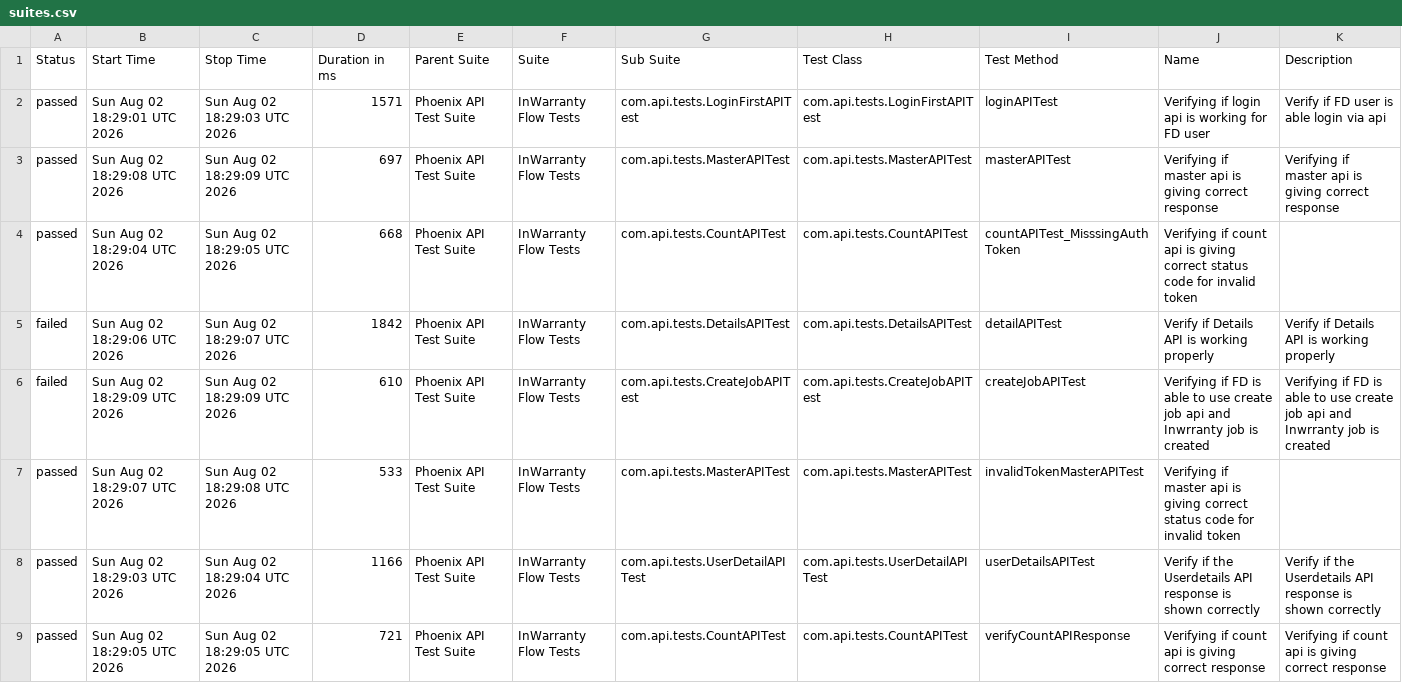
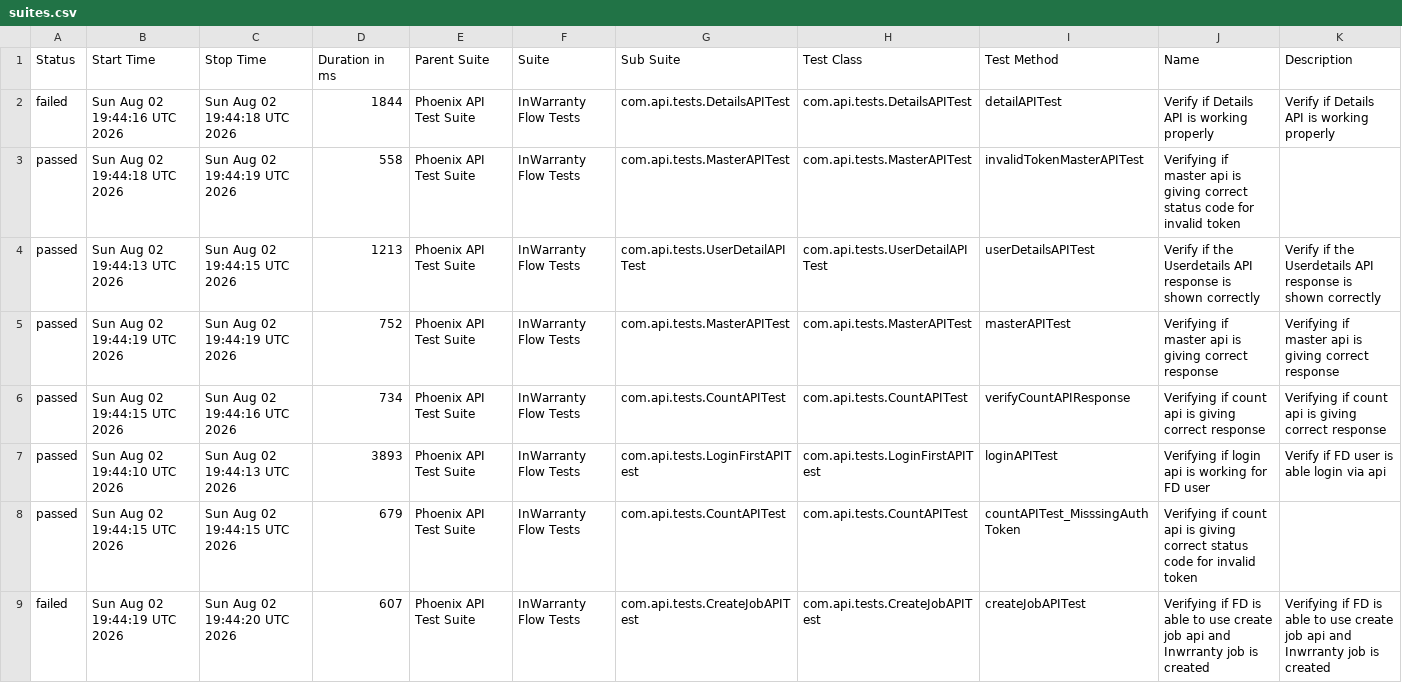
Before and after one commit to taarun96/APIAutomationFrameWork, a CSV file: data/suites.csv, drawn as a sheet.

```diff
--- a/data/suites.csv
+++ b/data/suites.csv
@@ -1,9 +1,9 @@
 "Status","Start Time","Stop Time","Duration in ms","Parent Suite","Suite","Sub Suite","Test Class","Test Method","Name","Description"
-"passed","Sun Aug 02 18:29:01 UTC 2026","Sun Aug 02 18:29:03 UTC 2026","1571","Phoenix API Test Suite","InWarranty Flow Tests","com.api.tests.LoginFirstAPITest","com.api.tests.LoginFirstAPITest","loginAPITest","Verifying if login api is working for FD user","Verify if FD user is able login via api"
-"passed","Sun Aug 02 18:29:08 UTC 2026","Sun Aug 02 18:29:09 UTC 2026","697","Phoenix API Test Suite","InWarranty Flow Tests","com.api.tests.MasterAPITest","com.api.tests.MasterAPITest","masterAPITest","Verifying if master api is giving correct response","Verifying if master api is giving correct response"
-"passed","Sun Aug 02 18:29:04 UTC 2026","Sun Aug 02 18:29:05 UTC 2026","668","Phoenix API Test Suite","InWarranty Flow Tests","com.api.tests.CountAPITest","com.api.tests.CountAPITest","countAPITest_MisssingAuthToken","Verifying if count api is giving correct status code for invalid token",""
-"failed","Sun Aug 02 18:29:06 UTC 2026","Sun Aug 02 18:29:07 UTC 2026","1842","Phoenix API Test Suite","InWarranty Flow Tests","com.api.tests.DetailsAPITest","com.api.tests.DetailsAPITest","detailAPITest","Verify if Details API is working properly","Verify if Details API is working properly"
-"failed","Sun Aug 02 18:29:09 UTC 2026","Sun Aug 02 18:29:09 UTC 2026","610","Phoenix API Test Suite","InWarranty Flow Tests","com.api.tests.CreateJobAPITest","com.api.tests.CreateJobAPITest","createJobAPITest","Verifying if FD is able to use create job api and Inwrranty job is created","Verifying if FD is able to use create job api and Inwrranty job is created"
-"passed","Sun Aug 02 18:29:07 UTC 2026","Sun Aug 02 18:29:08 UTC 2026","533","Phoenix API Test Suite","InWarranty Flow Tests","com.api.tests.MasterAPITest","com.api.tests.MasterAPITest","invalidTokenMasterAPITest","Verifying if master api is giving correct status code for invalid token",""
-"passed","Sun Aug 02 18:29:03 UTC 2026","Sun Aug 02 18:29:04 UTC 2026","1166","Phoenix API Test Suite","InWarranty Flow Tests","com.api.tests.UserDetailAPITest","com.api.tests.UserDetailAPITest","userDetailsAPITest","Verify if the Userdetails API response is shown correctly","Verify if the Userdetails API response is shown correctly"
-"passed","Sun Aug 02 18:29:05 UTC 2026","Sun Aug 02 18:29:05 UTC 2026","721","Phoenix API Test Suite","InWarranty Flow Tests","com.api.tests.CountAPITest","com.api.tests.CountAPITest","verifyCountAPIResponse","Verifying if count api is giving correct response","Verifying if count api is giving correct response"
+"failed","Sun Aug 02 19:44:16 UTC 2026","Sun Aug 02 19:44:18 UTC 2026","1844","Phoenix API Test Suite","InWarranty Flow Tests","com.api.tests.DetailsAPITest","com.api.tests.DetailsAPITest","detailAPITest","Verify if Details API is working properly","Verify if Details API is working properly"
+"passed","Sun Aug 02 19:44:18 UTC 2026","Sun Aug 02 19:44:19 UTC 2026","558","Phoenix API Test Suite","InWarranty Flow Tests","com.api.tests.MasterAPITest","com.api.tests.MasterAPITest","invalidTokenMasterAPITest","Verifying if master api is giving correct status code for invalid token",""
+"passed","Sun Aug 02 19:44:13 UTC 2026","Sun Aug 02 19:44:15 UTC 2026","1213","Phoenix API Test Suite","InWarranty Flow Tests","com.api.tests.UserDetailAPITest","com.api.tests.UserDetailAPITest","userDetailsAPITest","Verify if the Userdetails API response is shown correctly","Verify if the Userdetails API response is shown correctly"
+"passed","Sun Aug 02 19:44:19 UTC 2026","Sun Aug 02 19:44:19 UTC 2026","752","Phoenix API Test Suite","InWarranty Flow Tests","com.api.tests.MasterAPITest","com.api.tests.MasterAPITest","masterAPITest","Verifying if master api is giving correct response","Verifying if master api is giving correct response"
+"passed","Sun Aug 02 19:44:15 UTC 2026","Sun Aug 02 19:44:16 UTC 2026","734","Phoenix API Test Suite","InWarranty Flow Tests","com.api.tests.CountAPITest","com.api.tests.CountAPITest","verifyCountAPIResponse","Verifying if count api is giving correct response","Verifying if count api is giving correct response"
+"passed","Sun Aug 02 19:44:10 UTC 2026","Sun Aug 02 19:44:13 UTC 2026","3893","Phoenix API Test Suite","InWarranty Flow Tests","com.api.tests.LoginFirstAPITest","com.api.tests.LoginFirstAPITest","loginAPITest","Verifying if login api is working for FD user","Verify if FD user is able login via api"
+"passed","Sun Aug 02 19:44:15 UTC 2026","Sun Aug 02 19:44:15 UTC 2026","679","Phoenix API Test Suite","InWarranty Flow Tests","com.api.tests.CountAPITest","com.api.tests.CountAPITest","countAPITest_MisssingAuthToken","Verifying if count api is giving correct status code for invalid token",""
+"failed","Sun Aug 02 19:44:19 UTC 2026","Sun Aug 02 19:44:20 UTC 2026","607","Phoenix API Test Suite","InWarranty Flow Tests","com.api.tests.CreateJobAPITest","com.api.tests.CreateJobAPITest","createJobAPITest","Verifying if FD is able to use create job api and Inwrranty job is created","Verifying if FD is able to use create job api and Inwrranty job is created"
```
Also changed, not shown: data/behaviors.csv, 55 other files.
